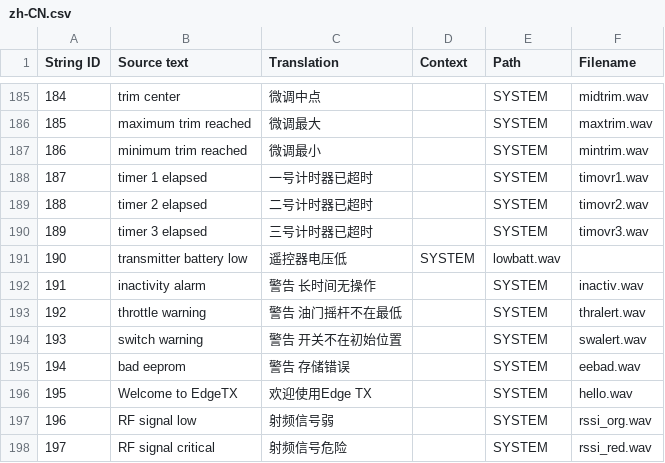
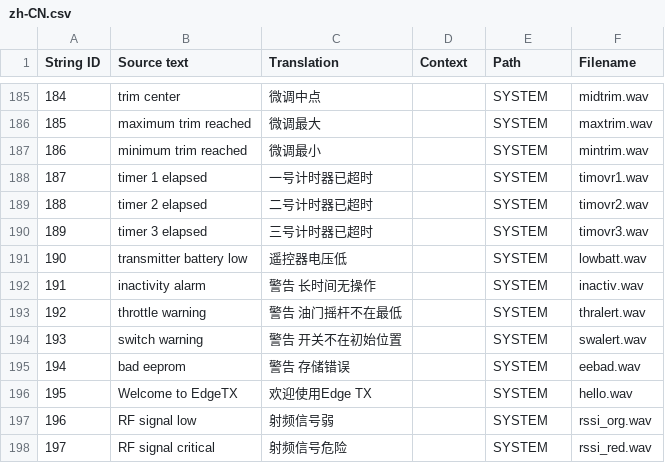
Before and after one commit to EdgeTX/edgetx-sdcard-sounds, a CSV file: voices/zh-CN.csv, drawn as a sheet; only a part is shown, gaps mark what is left out.

Commit message:
fix: Missing field in `zh-CN`

```diff
--- a/voices/zh-CN.csv
+++ b/voices/zh-CN.csv
@@ -190,3 +190,3 @@
 "189","timer 3 elapsed","三号计时器已超时","","SYSTEM","timovr3.wav"
-"190","transmitter battery low","遥控器电压低","SYSTEM","lowbatt.wav"
+"190","transmitter battery low","遥控器电压低","","SYSTEM","lowbatt.wav"
 "191","inactivity alarm","警告 长时间无操作","","SYSTEM","inactiv.wav"
```
